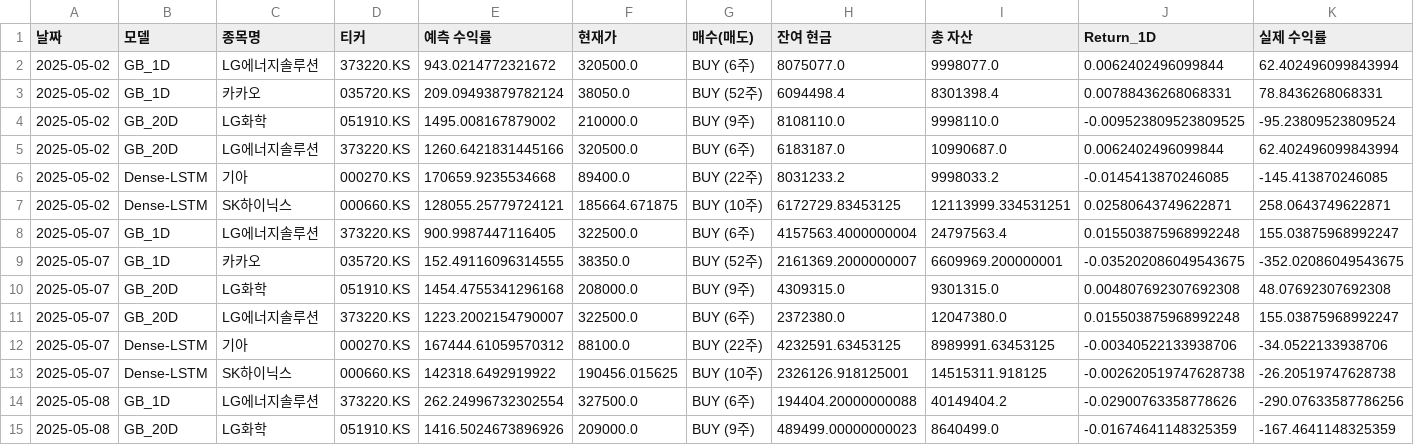
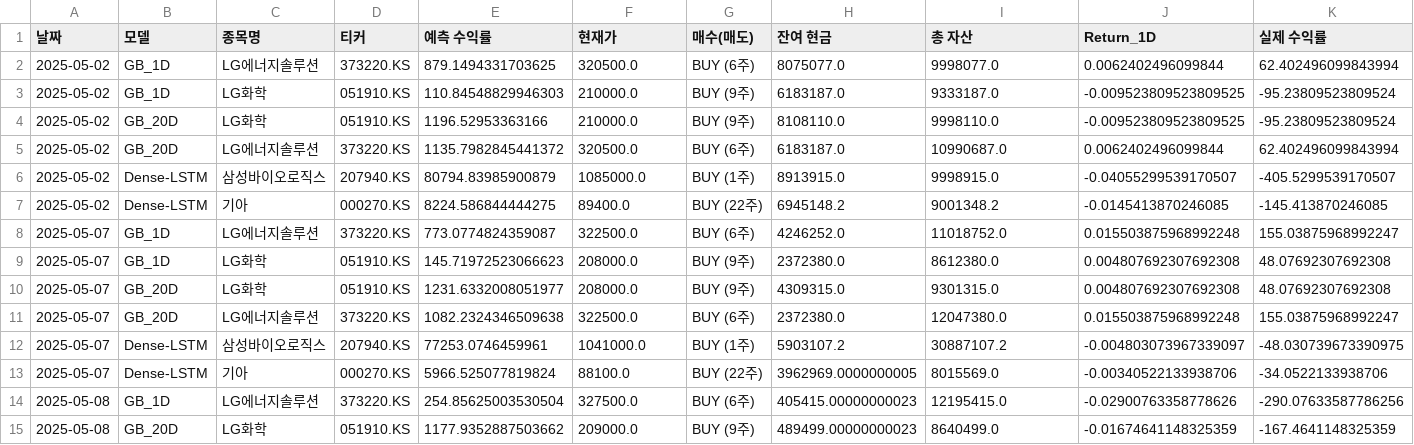
Before and after one commit to chesin1/-stock-ai-kr, a CSV file: data/kr_simulation_result_with_accuracy.csv, drawn as a sheet; only a part is shown; removed rows and columns are numbered as before the commit, all else as after; rows hold the shown columns only; the diff covers the shown part only; the diff names each change by its address in the sheet, - before the commit and + after, or states it on an @@ line.

```diff
--- a/data/kr_simulation_result_with_accuracy.csv
+++ b/data/kr_simulation_result_with_accuracy.csv
-E2 (예측 수익률): 943.0214772321672
+E2 (예측 수익률): 879.1494331703625
-row 3: 2025-05-02 | GB_1D | 카카오 | 035720.KS | 209.09493879782124 | 38050.0 | BUY (52주) | 6094498.4 | 8301398.4 | 0.00788436268068331 | 78.8436268068331
+row 3: 2025-05-02 | GB_1D | LG화학 | 051910.KS | 110.84548829946303 | 210000.0 | BUY (9주) | 6183187.0 | 9333187.0 | -0.009523809523809525 | -95.23809523809524
-E4 (예측 수익률): 1495.008167879002
+E4 (예측 수익률): 1196.52953363166
-E5 (예측 수익률): 1260.6421831445166
+E5 (예측 수익률): 1135.7982845441372
+row 6: 2025-05-02 | Dense-LSTM | 삼성바이오로직스 | 207940.KS | 80794.83985900879 | 1085000.0 | BUY (1주) | 8913915.0 | 9998915.0 | -0.04055299539170507 | -405.5299539170507
-E7 (예측 수익률): 170659.9235534668
+E7 (예측 수익률): 8224.586844444275
-H7 (잔여 현금): 8031233.2
+H7 (잔여 현금): 6945148.2
-I7 (총 자산): 9998033.2
+I7 (총 자산): 9001348.2
-row 7: 2025-05-02 | Dense-LSTM | SK하이닉스 | 000660.KS | 128055.25779724121 | 185664.671875 | BUY (10주) | 6172729.83453125 | 12113999.334531251 | 0.02580643749622871 | 258.0643749622871
-E8 (예측 수익률): 900.9987447116405
+E8 (예측 수익률): 773.0774824359087
-H8 (잔여 현금): 4157563.4000000004
+H8 (잔여 현금): 4246252.0
-I8 (총 자산): 24797563.4
+I8 (총 자산): 11018752.0
-row 9: 2025-05-07 | GB_1D | 카카오 | 035720.KS | 152.49116096314555 | 38350.0 | BUY (52주) | 2161369.2000000007 | 6609969.200000001 | -0.035202086049543675 | -352.02086049543675
+row 9: 2025-05-07 | GB_1D | LG화학 | 051910.KS | 145.71972523066623 | 208000.0 | BUY (9주) | 2372380.0 | 8612380.0 | 0.004807692307692308 | 48.07692307692308
-E10 (예측 수익률): 1454.4755341296168
+E10 (예측 수익률): 1231.6332008051977
-E11 (예측 수익률): 1223.2002154790007
+E11 (예측 수익률): 1082.2324346509638
+row 12: 2025-05-07 | Dense-LSTM | 삼성바이오로직스 | 207940.KS | 77253.0746459961 | 1041000.0 | BUY (1주) | 5903107.2 | 30887107.2 | -0.004803073967339097 | -48.030739673390975
-E13 (예측 수익률): 167444.61059570312
+E13 (예측 수익률): 5966.525077819824
-H13 (잔여 현금): 4232591.63453125
+H13 (잔여 현금): 3962969.0000000005
-I13 (총 자산): 8989991.63453125
+I13 (총 자산): 8015569.0
-row 13: 2025-05-07 | Dense-LSTM | SK하이닉스 | 000660.KS | 142318.6492919922 | 190456.015625 | BUY (10주) | 2326126.918125001 | 14515311.918125 | -0.002620519747628738 | -26.20519747628738
-E14 (예측 수익률): 262.24996732302554
+E14 (예측 수익률): 254.85625003530504
-H14 (잔여 현금): 194404.20000000088
+H14 (잔여 현금): 405415.00000000023
-I14 (총 자산): 40149404.2
+I14 (총 자산): 12195415.0
-E15 (예측 수익률): 1416.5024673896926
+E15 (예측 수익률): 1177.9352887503662
```
Also changed, not shown: 5 added rows and 9 edited cells elsewhere in this file, data/dense_lstm_portfolio_final.csv, data/gb_1d_portfolio_final.csv, 3 other files.
